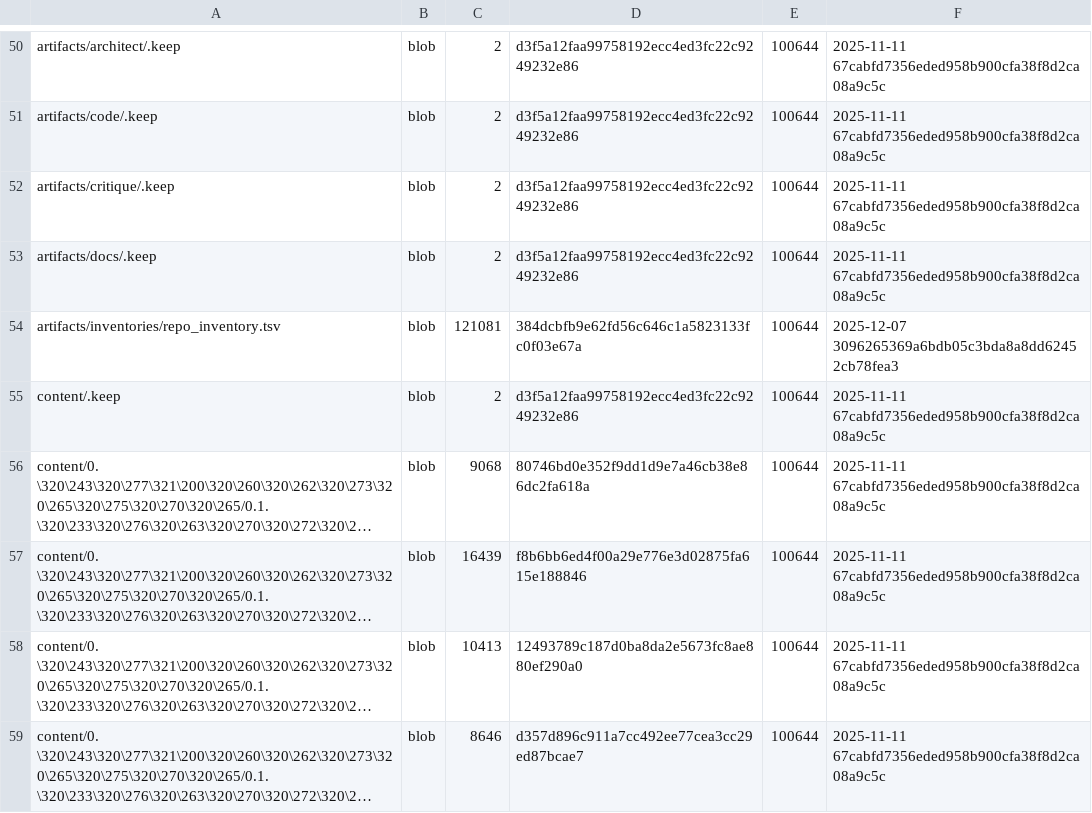
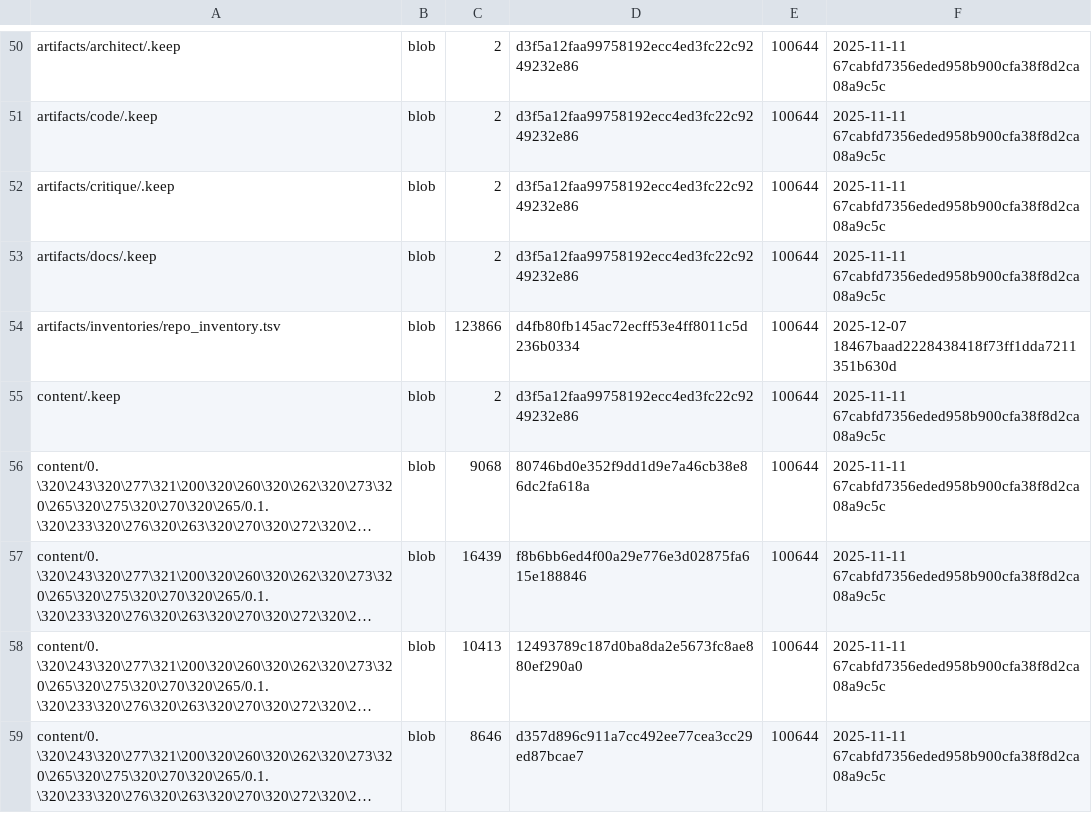
Before and after one commit to aisystant/ecosystem-development, a TSV file: artifacts/inventories/repo_inventory.tsv, drawn as a sheet; only a part is shown, gaps mark what is left out; long unchanged cells end in ….

Commit message:
chore: add repo inventory

```diff
--- a/artifacts/inventories/repo_inventory.tsv
+++ b/artifacts/inventories/repo_inventory.tsv
@@ -53,3 +53,3 @@ artifacts/critique/.keep	blob	2	d3f5a12faa99758192ecc4ed3fc22c9249232e86	100644
 artifacts/docs/.keep	blob	2	d3f5a12faa99758192ecc4ed3fc22c9249232e86	100644	2025-11-11 67cabfd7356eded958b900cfa38f8d2ca08a9c5c
-artifacts/inventories/repo_inventory.tsv	blob	121081	384dcbfb9e62fd56c646c1a5823133fc0f03e67a	100644	2025-12-07 3096265369a6bdb05c3bda8a8dd62452cb78fea3
+artifacts/inventories/repo_inventory.tsv	blob	123866	d4fb80fb145ac72ecff53e4ff8011c5d236b0334	100644	2025-12-07 18467baad2228438418f73ff1dda7211351b630d
 content/.keep	blob	2	d3f5a12faa99758192ecc4ed3fc22c9249232e86	100644	2025-11-11 67cabfd7356eded958b900cfa38f8d2ca08a9c5c
```
